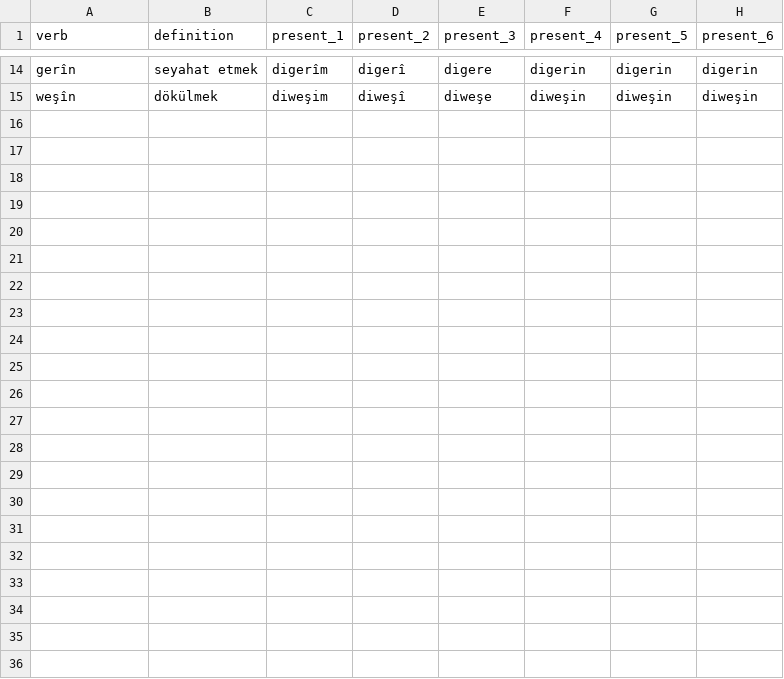
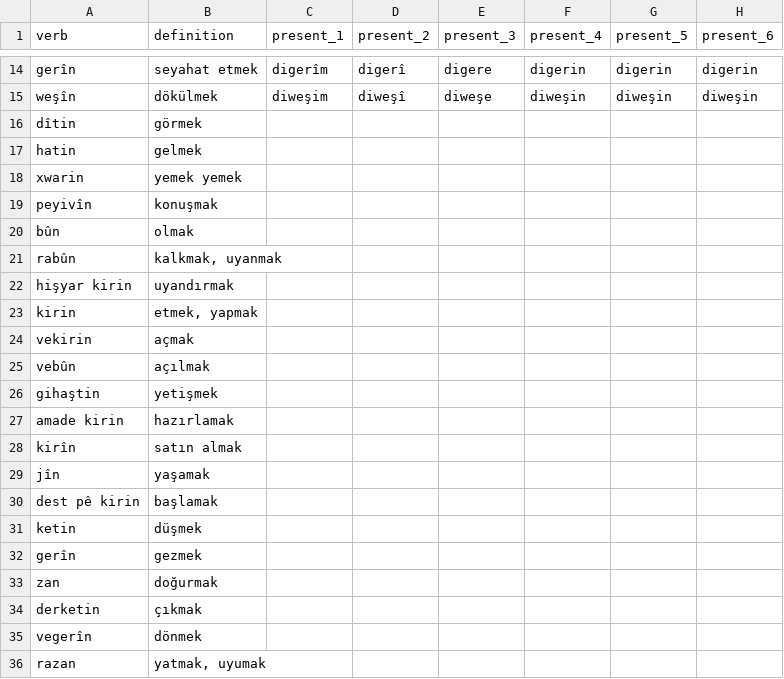
Before and after one commit to eylul-horozoglu/kurdish-conjugator, a CSV file: Kurdish_Verbs.csv, drawn as a sheet; only a part is shown, gaps mark what is left out; rows hold the shown columns only; the diff names each change by its address in the sheet, - before the commit and + after, or states it on an @@ line.

Commit message:
Update verb data in CSV

```diff
--- a/Kurdish_Verbs.csv
+++ b/Kurdish_Verbs.csv
+row 16: dîtin | görmek
+row 17: hatin | gelmek
+row 18: xwarin | yemek yemek
+row 19: peyivîn | konuşmak
+row 20: bûn | olmak
+row 21: rabûn | kalkmak, uyanmak
+row 22: hişyar kirin | uyandırmak
+row 23: kirin | etmek, yapmak
+row 24: vekirin | açmak
+row 25: vebûn | açılmak
+row 26: gihaştin | yetişmek
+row 27: amade kirin | hazırlamak
+row 28: kirîn | satın almak
+row 29: jîn | yaşamak
+row 30: dest pê kirin | başlamak
+row 31: ketin | düşmek
+row 32: gerîn | gezmek
+row 33: zan | doğurmak
+row 34: derketin | çıkmak
+row 35: vegerîn | dönmek
+row 36: razan | yatmak, uyumak
```
